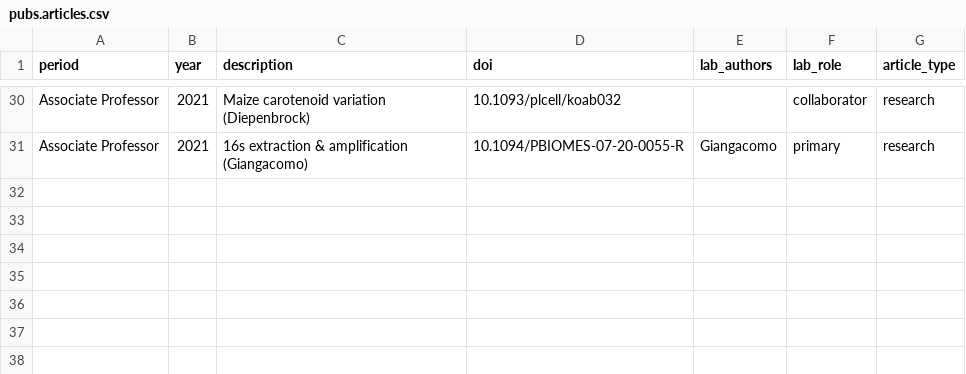
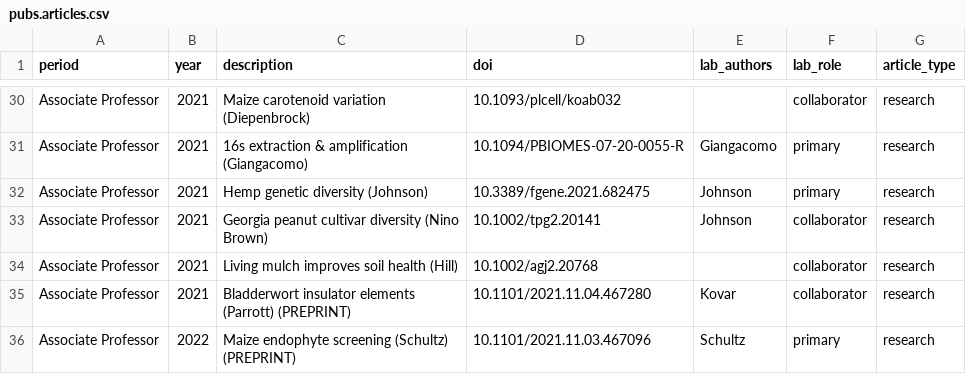
Before and after one commit to jgwall/cv, a CSV file: sources/pubs.articles.csv, drawn as a sheet; only a part is shown, gaps mark what is left out; the diff names each change by its address in the sheet, - before the commit and + after, or states it on an @@ line.

```diff
--- a/sources/pubs.articles.csv
+++ b/sources/pubs.articles.csv
+row 32: Associate Professor | 2021 | Hemp genetic diversity (Johnson) | 10.3389/fgene.2021.682475 | Johnson | primary | research
+row 33: Associate Professor | 2021 | Georgia peanut cultivar diversity (Nino Brown) | 10.1002/tpg2.20141 | Johnson | collaborator | research
+row 34: Associate Professor | 2021 | Living mulch improves soil health (Hill) | 10.1002/agj2.20768 |  | collaborator | research
+row 35: Associate Professor | 2021 | Bladderwort insulator elements (Parrott) (PREPRINT) | 10.1101/2021.11.04.467280 | Kovar | collaborator | research
+row 36: Associate Professor | 2022 | Maize endophyte screening (Schultz) (PREPRINT) | 10.1101/2021.11.03.467096 | Schultz | primary | research
```
Also changed, not shown: sources/service_university.csv, 3 other files.
